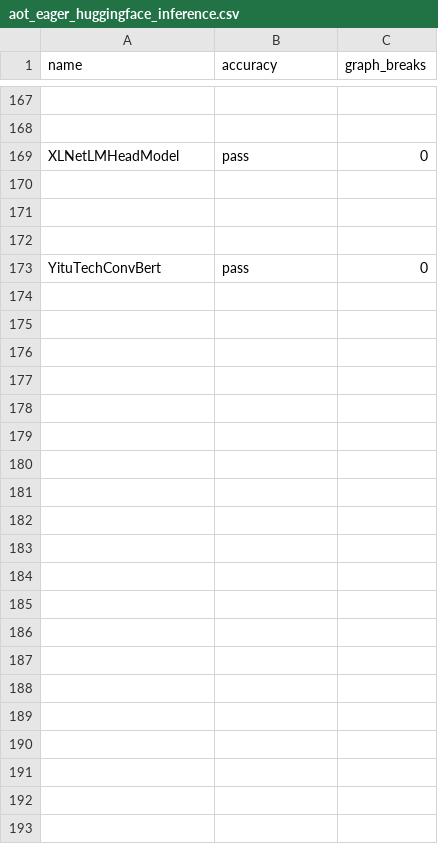
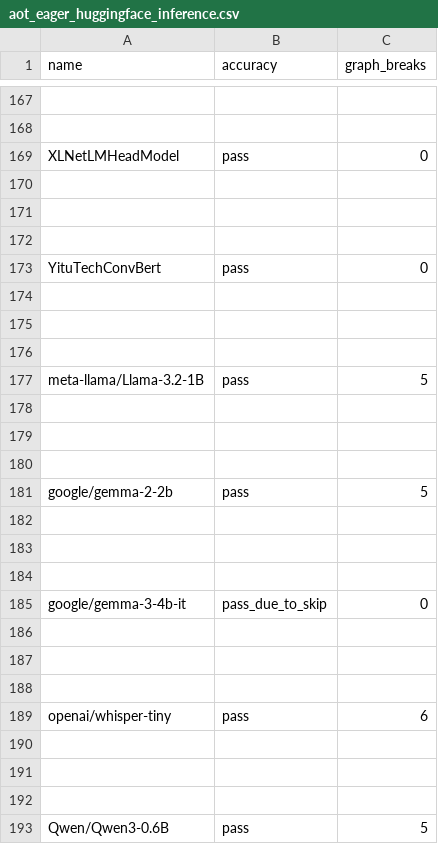
Before and after one commit to mengfei25/pytorch, a CSV file: benchmarks/dynamo/ci_expected_accuracy/rocm/aot_eager_huggingface_inference.csv, drawn as a sheet; only a part is shown, gaps mark what is left out; the diff names each change by its address in the sheet, - before the commit and + after, or states it on an @@ line.

```diff
--- a/benchmarks/dynamo/ci_expected_accuracy/rocm/aot_eager_huggingface_inference.csv
+++ b/benchmarks/dynamo/ci_expected_accuracy/rocm/aot_eager_huggingface_inference.csv
+row 174: (empty)
+row 175: (empty)
+row 176: (empty)
+row 177: meta-llama/Llama-3.2-1B | pass | 5
+row 178: (empty)
+row 179: (empty)
+row 180: (empty)
+row 181: google/gemma-2-2b | pass | 5
+row 182: (empty)
+row 183: (empty)
+row 184: (empty)
+row 185: google/gemma-3-4b-it | pass_due_to_skip | 0
+row 186: (empty)
+row 187: (empty)
+row 188: (empty)
+row 189: openai/whisper-tiny | pass | 6
+row 190: (empty)
+row 191: (empty)
+row 192: (empty)
+row 193: Qwen/Qwen3-0.6B | pass | 5
```
Also changed, not shown: benchmarks/dynamo/ci_expected_accuracy/rocm/aot_eager_huggingface_training.csv, benchmarks/dynamo/ci_expected_accuracy/rocm/aot_inductor_huggingface_inference.csv, 7 other files.
